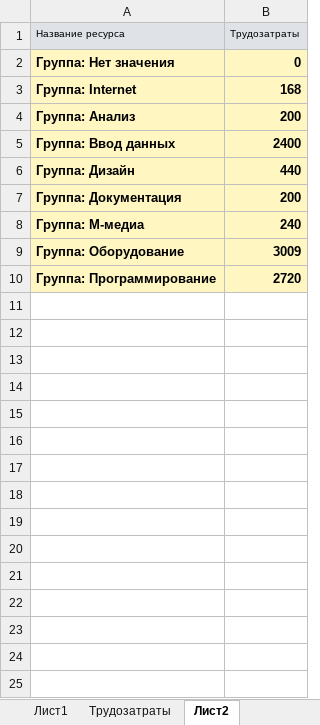
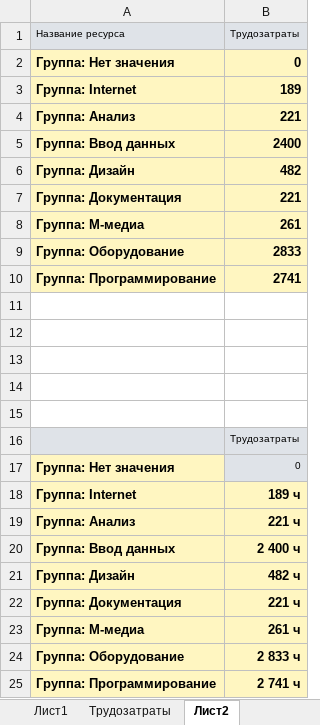
Before and after one commit to alena-zayts/BMSTU_8sem_economics_of_software_engineering, an Excel workbook: lab3/Результаты.xlsx, sheet Лист2, drawn as a sheet; values as stored, in another font and other column widths than the file's, no borders; addresses are those after the commit; the diff names each change by its address in the sheet, - before the commit and + after, or states it on an @@ line.

```diff
--- a/lab3/Результаты.xlsx (sheet Лист2)
+++ b/lab3/Результаты.xlsx (sheet Лист2)
-B3: 168
+B3: 189
-B4: 200
+B4: 221
+row 6: Группа: Дизайн | 482
+row 7: Группа: Документация | 221
+row 8: Группа: М-медиа | 261
+row 9: Группа: Оборудование | 2833
+row 10: Группа: Программирование | 2741
+row 11: (empty)
+row 12: (empty)
+row 13: (empty)
+row 14: (empty)
+row 15: (empty)
+row 16:  | Трудозатраты
+row 17: Группа: Нет значения | 0
+row 18: Группа: Internet | 189 ч
+row 19: Группа: Анализ | 221 ч
+row 20: Группа: Ввод данных | 2 400 ч
-B21: 440
+B21: 482 ч
-B22: 200
+B22: 221 ч
-B23: 240
+B23: 261 ч
-B24: 3009
+B24: 2 833 ч
-B25: 2720
+B25: 2 741 ч
```
Also changed, not shown: sheet Лист1, charts or pictures, 6 other files.
